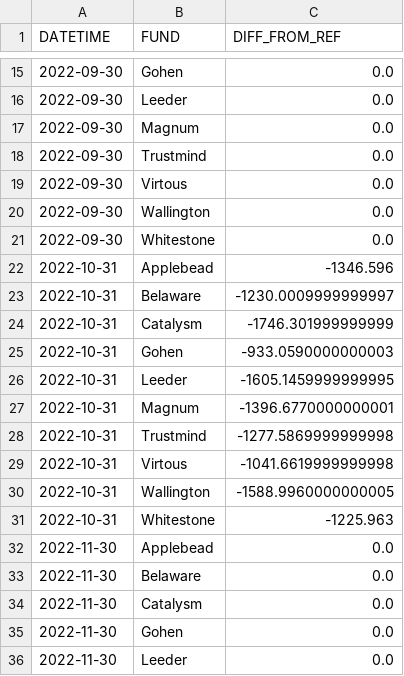
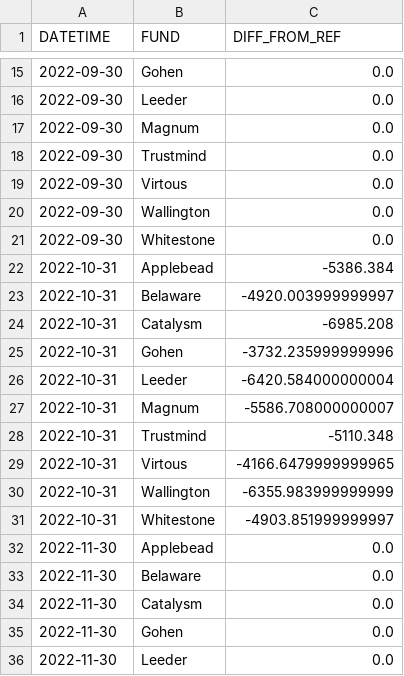
Before and after one commit to PoeWunLee/gic-dataeng-interview-assessment, a CSV file: data/analytics/recon_price_summary.csv, drawn as a sheet; only a part is shown, gaps mark what is left out.

```diff
--- a/data/analytics/recon_price_summary.csv
+++ b/data/analytics/recon_price_summary.csv
@@ -21,12 +21,12 @@ DATETIME,FUND,DIFF_FROM_REF
 2022-09-30,Whitestone,0.0
-2022-10-31,Applebead,-1346.596
-2022-10-31,Belaware,-1230.0009999999997
-2022-10-31,Catalysm,-1746.301999999999
-2022-10-31,Gohen,-933.0590000000003
-2022-10-31,Leeder,-1605.1459999999995
-2022-10-31,Magnum,-1396.6770000000001
-2022-10-31,Trustmind,-1277.5869999999998
-2022-10-31,Virtous,-1041.6619999999998
-2022-10-31,Wallington,-1588.9960000000005
-2022-10-31,Whitestone,-1225.963
+2022-10-31,Applebead,-5386.384
+2022-10-31,Belaware,-4920.003999999997
+2022-10-31,Catalysm,-6985.208
+2022-10-31,Gohen,-3732.235999999996
+2022-10-31,Leeder,-6420.584000000004
+2022-10-31,Magnum,-5586.708000000007
+2022-10-31,Trustmind,-5110.348
+2022-10-31,Virtous,-4166.6479999999965
+2022-10-31,Wallington,-6355.983999999999
+2022-10-31,Whitestone,-4903.851999999997
 2022-11-30,Applebead,0.0
```
Also changed, not shown: data/analytics/mthly_top_performing_fund.csv, 10 other files.
